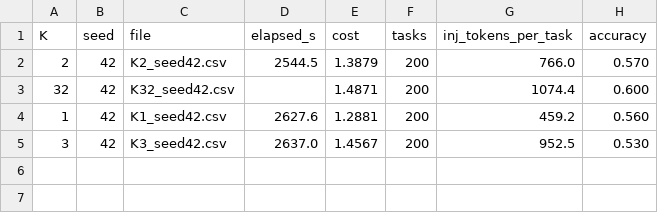
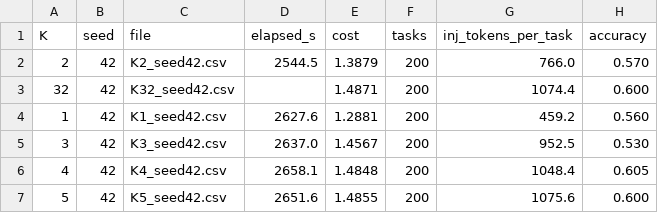
Before and after one commit to vsingh45/tca-compiler, a CSV file: results/ksweep/manifest.csv, drawn as a sheet.

```diff
--- a/results/ksweep/manifest.csv
+++ b/results/ksweep/manifest.csv
@@ -5 +5,3 @@ K,seed,file,elapsed_s,cost,tasks,inj_tokens_per_task,accuracy
 3,42,K3_seed42.csv,2637.0,1.4567,200,952.5,0.530
+4,42,K4_seed42.csv,2658.1,1.4848,200,1048.4,0.605
+5,42,K5_seed42.csv,2651.6,1.4855,200,1075.6,0.600
```
Also changed, not shown: 2 other files.
